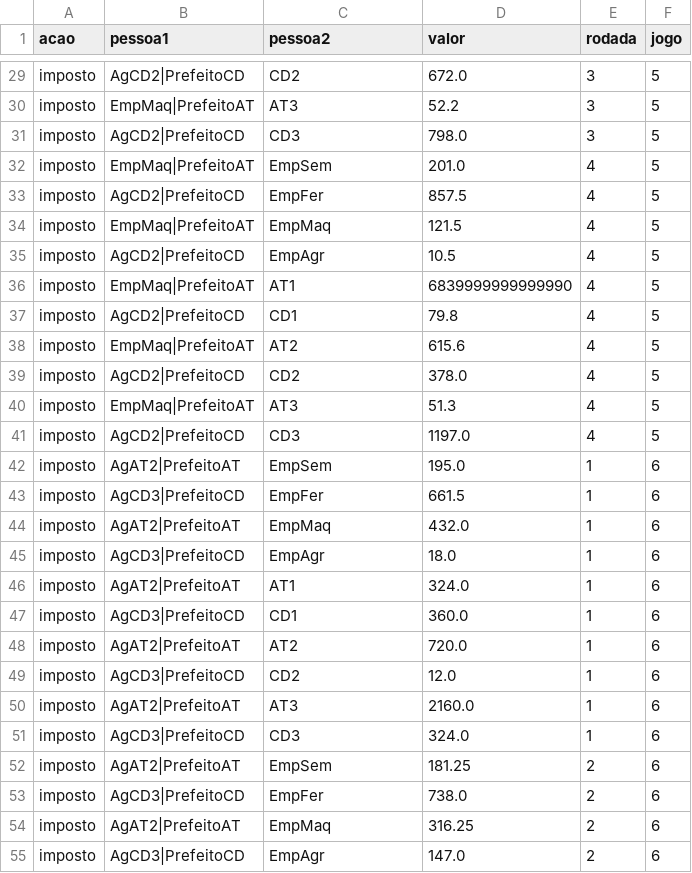
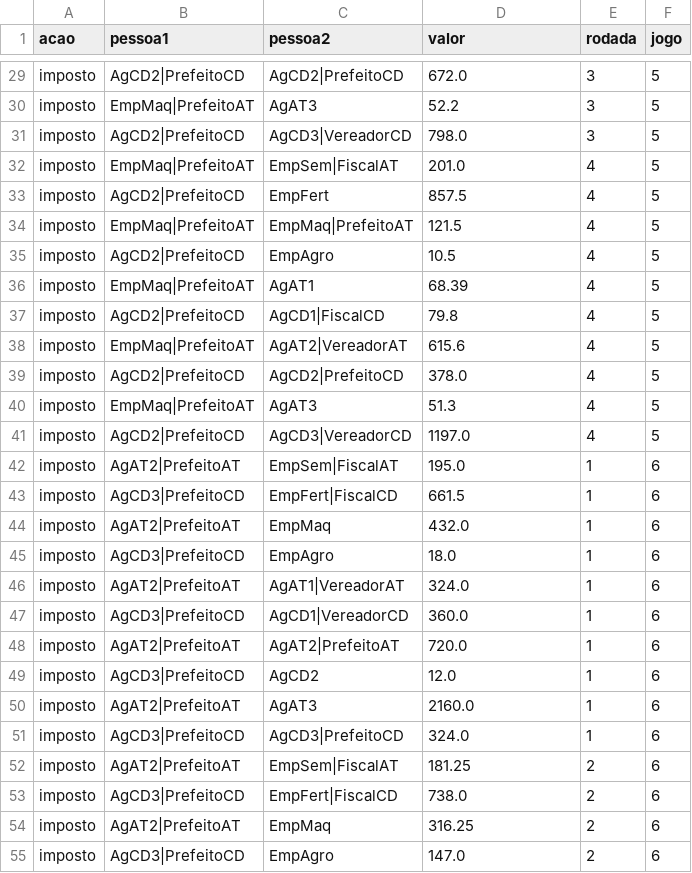
Before and after one commit to karinepestana/rpg-datasets-dissertacao, a CSV file: Dados/imposto.csv, drawn as a sheet; only a part is shown, gaps mark what is left out; the diff covers the shown part only; the diff names each change by its address in the sheet, - before the commit and + after, or states it on an @@ line.

```diff
--- a/Dados/imposto.csv
+++ b/Dados/imposto.csv
-C29 (pessoa2): CD2
+C29 (pessoa2): AgCD2|PrefeitoCD
-C30 (pessoa2): AT3
+C30 (pessoa2): AgAT3
-C31 (pessoa2): CD3
+C31 (pessoa2): AgCD3|VereadorCD
-C32 (pessoa2): EmpSem
+C32 (pessoa2): EmpSem|FiscalAT
-C33 (pessoa2): EmpFer
+C33 (pessoa2): EmpFert
-C34 (pessoa2): EmpMaq
+C34 (pessoa2): EmpMaq|PrefeitoAT
-C35 (pessoa2): EmpAgr
+C35 (pessoa2): EmpAgro
-C36 (pessoa2): AT1
+C36 (pessoa2): AgAT1
-D36 (valor): 6839999999999990
+D36 (valor): 68.39
-C37 (pessoa2): CD1
+C37 (pessoa2): AgCD1|FiscalCD
-C38 (pessoa2): AT2
+C38 (pessoa2): AgAT2|VereadorAT
-C39 (pessoa2): CD2
+C39 (pessoa2): AgCD2|PrefeitoCD
-C40 (pessoa2): AT3
+C40 (pessoa2): AgAT3
-C41 (pessoa2): CD3
+C41 (pessoa2): AgCD3|VereadorCD
-C42 (pessoa2): EmpSem
+C42 (pessoa2): EmpSem|FiscalAT
-C43 (pessoa2): EmpFer
+C43 (pessoa2): EmpFert|FiscalCD
-C45 (pessoa2): EmpAgr
+C45 (pessoa2): EmpAgro
-C46 (pessoa2): AT1
+C46 (pessoa2): AgAT1|VereadorAT
-C47 (pessoa2): CD1
+C47 (pessoa2): AgCD1|VereadorCD
-C48 (pessoa2): AT2
+C48 (pessoa2): AgAT2|PrefeitoAT
-C49 (pessoa2): CD2
+C49 (pessoa2): AgCD2
-C50 (pessoa2): AT3
+C50 (pessoa2): AgAT3
-C51 (pessoa2): CD3
+C51 (pessoa2): AgCD3|PrefeitoCD
-C52 (pessoa2): EmpSem
+C52 (pessoa2): EmpSem|FiscalAT
-C53 (pessoa2): EmpFer
+C53 (pessoa2): EmpFert|FiscalCD
-C55 (pessoa2): EmpAgr
+C55 (pessoa2): EmpAgro
```
Also changed, not shown: 55 edited cells elsewhere in this file, Dados/multa.csv, Dados/recebe_selo.csv, 7 other files.
